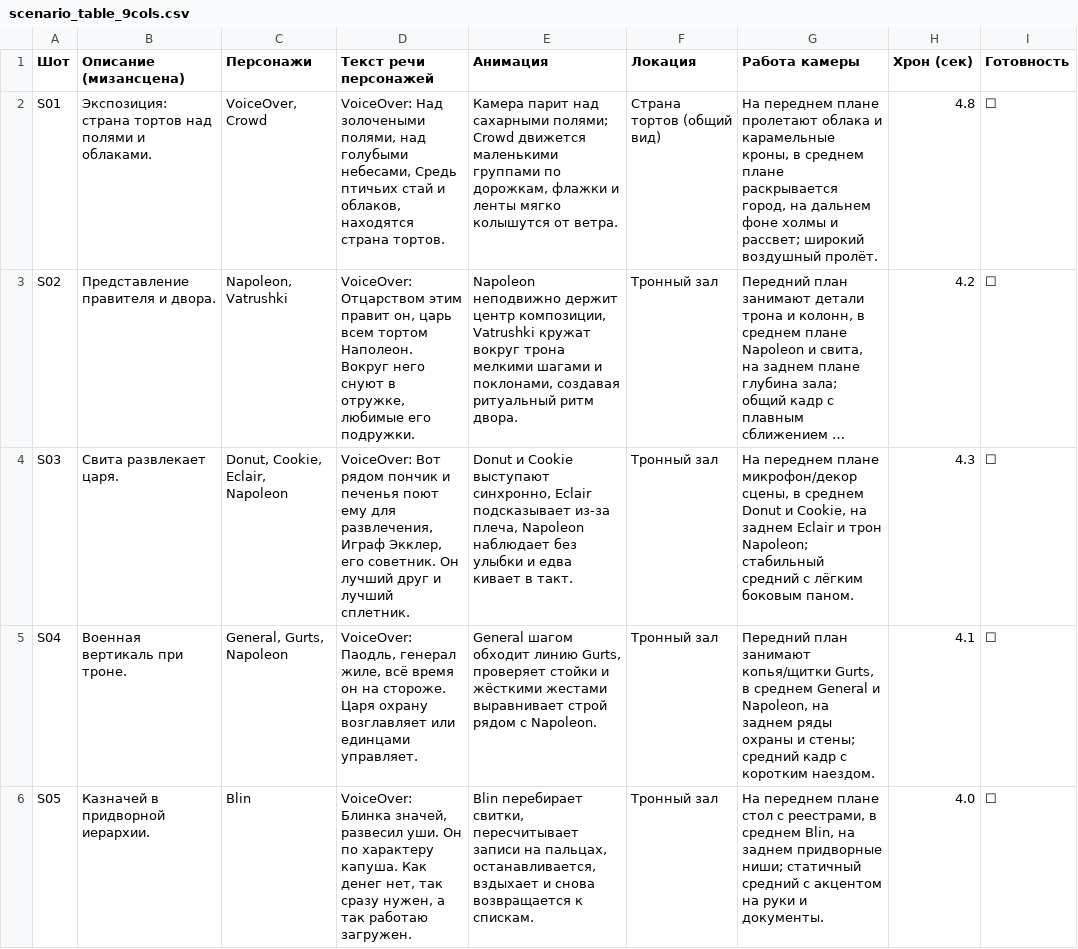
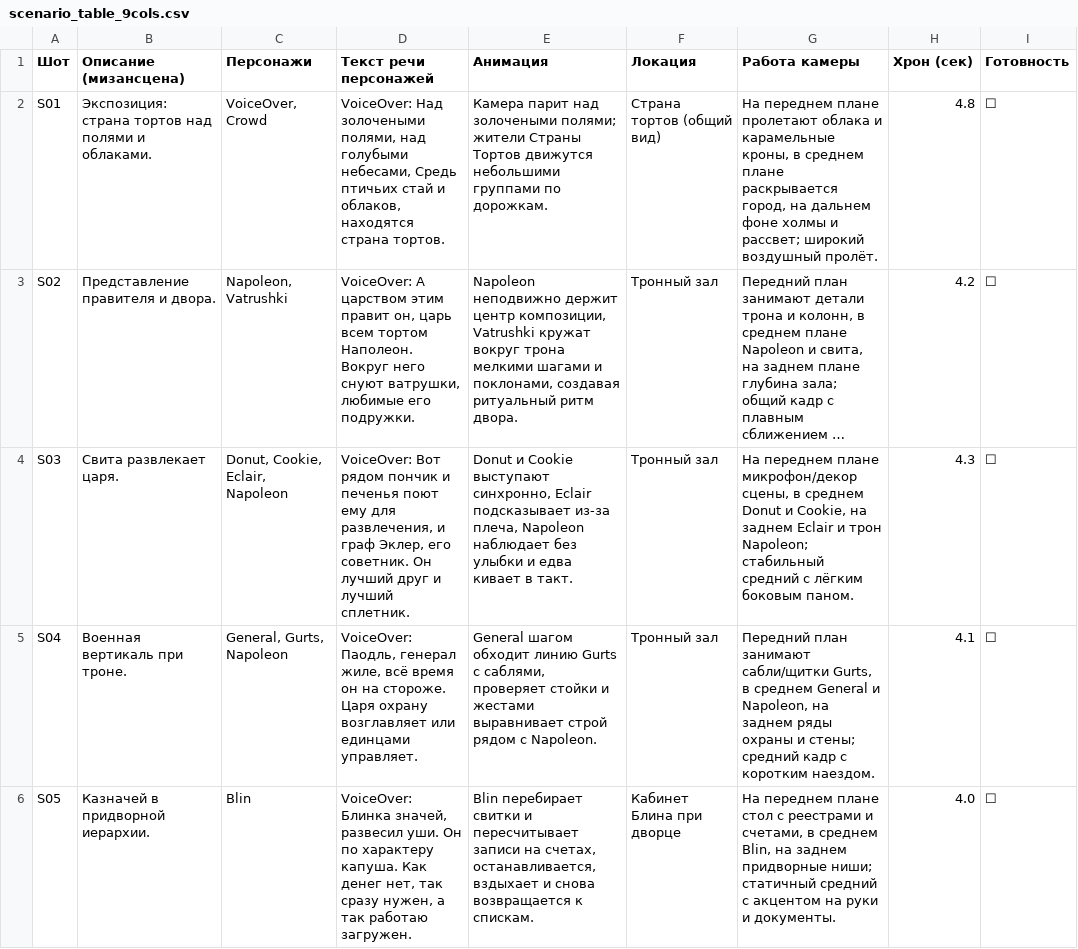
Before and after one commit to googlcolor-hash/strana-tortov-hub-20260425, a CSV file: 3_Сценарий_и_Раскадровка/scenario_table_9cols.csv, drawn as a sheet; only a part is shown; long unchanged cells end in …; the diff covers the shown part only; the diff names each change by its address in the sheet, - before the commit and + after, or states it on an @@ line.

Commit message:
Update storyboard table from artist notes + 68-shot QA report

```diff
--- a/3_Сценарий_и_Раскадровка/scenario_table_9cols.csv
+++ b/3_Сценарий_и_Раскадровка/scenario_table_9cols.csv
-E2 (Анимация): …парит над сахарными полями; Crowd движется маленькими группами по дорожкам, флажки и ленты мягко колышутся от ветра.
+E2 (Анимация): …парит над золочеными полями; жители Страны Тортов движутся небольшими группами по дорожкам.
-D3 (Текст речи персонажей): VoiceOver: Отцарством этим правит он, царь всем тортом Наполеон. Вокруг него снуют в отружке, любимые его…
+D3 (Текст речи персонажей): VoiceOver: А царством этим правит он, царь всем тортом Наполеон. Вокруг него снуют ватрушки, любимые его…
-D4 (Текст речи персонажей): …для развлечения, Играф Экклер, его советник.…
+D4 (Текст речи персонажей): …для развлечения, и граф Эклер, его советник.…
-E5 (Анимация): …обходит линию Gurts, проверяет стойки и жёсткими жестами выравнивает…
+E5 (Анимация): …обходит линию Gurts с саблями, проверяет стойки и жестами выравнивает…
-G5 (Работа камеры): …план занимают копья/щитки Gurts, в…
+G5 (Работа камеры): …план занимают сабли/щитки Gurts, в…
-E6 (Анимация): Blin перебирает свитки, пересчитывает записи на пальцах, останавливается, вздыхает…
+E6 (Анимация): Blin перебирает свитки и пересчитывает записи на счетах, останавливается, вздыхает…
-F6 (Локация): Тронный зал
+F6 (Локация): Кабинет Блина при дворце
-G6 (Работа камеры): …стол с реестрами, в среднем…
+G6 (Работа камеры): …стол с реестрами и счетами, в среднем…
```
Also changed, not shown: 29 edited cells elsewhere in this file, 3 other files.
